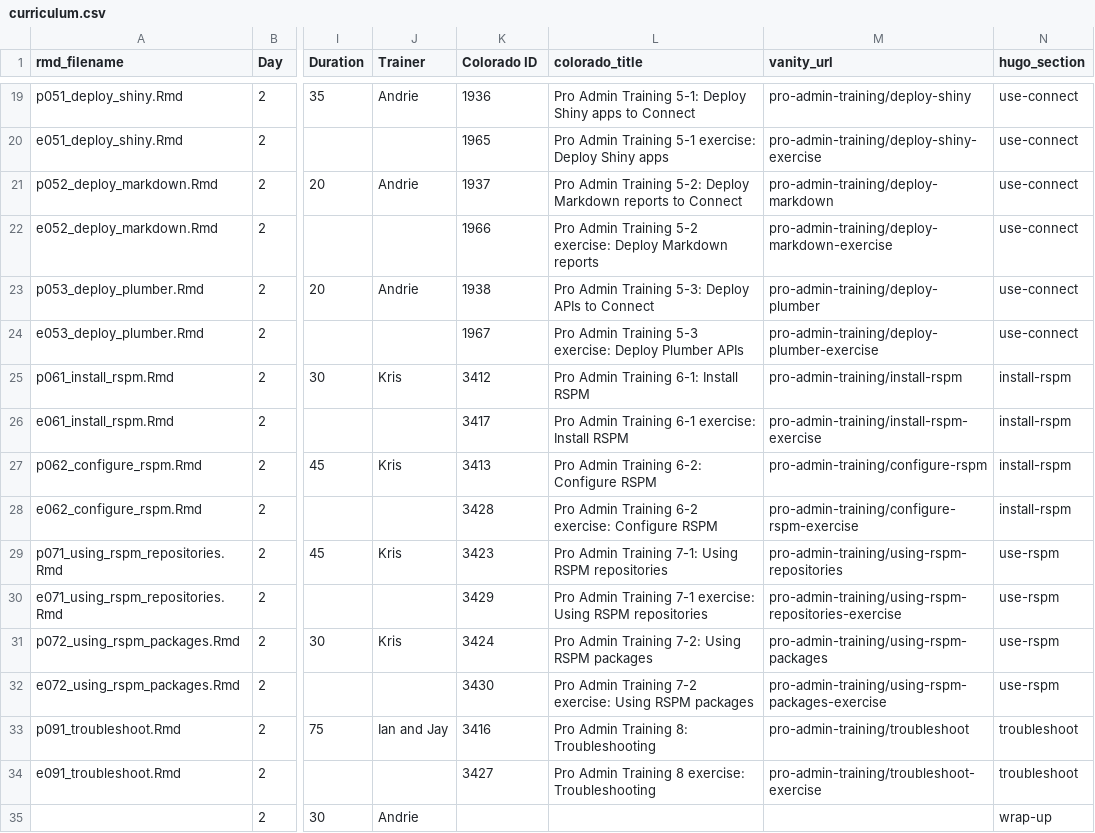
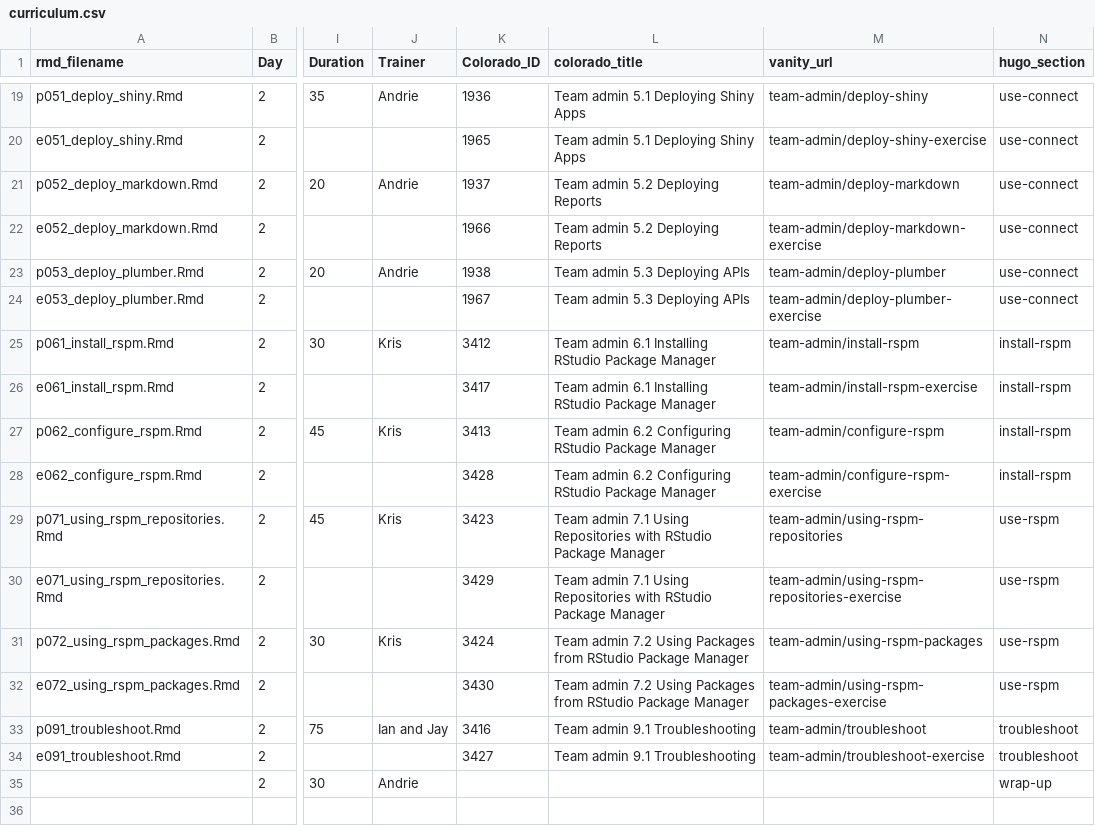
Before and after one commit to sol-eng/sysadmin_training_website, a CSV file: static/curriculum.csv, drawn as a sheet; only a part is shown, gaps mark what is left out; the diff covers the shown part only; the diff names each change by its address in the sheet, - before the commit and + after, or states it on an @@ line.

```diff
--- a/static/curriculum.csv
+++ b/static/curriculum.csv
-K1: Colorado ID
+K1: Colorado_ID
-L19 (colorado_title): Pro Admin Training 5-1: Deploy Shiny apps to Connect
+L19 (colorado_title): Team admin 5.1 Deploying Shiny Apps
-M19 (vanity_url): pro-admin-training/deploy-shiny
+M19 (vanity_url): team-admin/deploy-shiny
-L20 (colorado_title): Pro Admin Training 5-1 exercise: Deploy Shiny apps
+L20 (colorado_title): Team admin 5.1 Deploying Shiny Apps
-M20 (vanity_url): pro-admin-training/deploy-shiny-exercise
+M20 (vanity_url): team-admin/deploy-shiny-exercise
-L21 (colorado_title): Pro Admin Training 5-2: Deploy Markdown reports to Connect
+L21 (colorado_title): Team admin 5.2 Deploying Reports
-M21 (vanity_url): pro-admin-training/deploy-markdown
+M21 (vanity_url): team-admin/deploy-markdown
-L22 (colorado_title): Pro Admin Training 5-2 exercise: Deploy Markdown reports
+L22 (colorado_title): Team admin 5.2 Deploying Reports
-M22 (vanity_url): pro-admin-training/deploy-markdown-exercise
+M22 (vanity_url): team-admin/deploy-markdown-exercise
-L23 (colorado_title): Pro Admin Training 5-3: Deploy APIs to Connect
+L23 (colorado_title): Team admin 5.3 Deploying APIs
-M23 (vanity_url): pro-admin-training/deploy-plumber
+M23 (vanity_url): team-admin/deploy-plumber
-L24 (colorado_title): Pro Admin Training 5-3 exercise: Deploy Plumber APIs
+L24 (colorado_title): Team admin 5.3 Deploying APIs
-M24 (vanity_url): pro-admin-training/deploy-plumber-exercise
+M24 (vanity_url): team-admin/deploy-plumber-exercise
-L25 (colorado_title): Pro Admin Training 6-1: Install RSPM
+L25 (colorado_title): Team admin 6.1 Installing RStudio Package Manager
-M25 (vanity_url): pro-admin-training/install-rspm
+M25 (vanity_url): team-admin/install-rspm
-L26 (colorado_title): Pro Admin Training 6-1 exercise: Install RSPM
+L26 (colorado_title): Team admin 6.1 Installing RStudio Package Manager
-M26 (vanity_url): pro-admin-training/install-rspm-exercise
+M26 (vanity_url): team-admin/install-rspm-exercise
-L27 (colorado_title): Pro Admin Training 6-2: Configure RSPM
+L27 (colorado_title): Team admin 6.2 Configuring RStudio Package Manager
-M27 (vanity_url): pro-admin-training/configure-rspm
+M27 (vanity_url): team-admin/configure-rspm
-L28 (colorado_title): Pro Admin Training 6-2 exercise: Configure RSPM
+L28 (colorado_title): Team admin 6.2 Configuring RStudio Package Manager
-M28 (vanity_url): pro-admin-training/configure-rspm-exercise
+M28 (vanity_url): team-admin/configure-rspm-exercise
-L29 (colorado_title): Pro Admin Training 7-1: Using RSPM repositories
+L29 (colorado_title): Team admin 7.1 Using Repositories with RStudio Package Manager
-M29 (vanity_url): pro-admin-training/using-rspm-repositories
+M29 (vanity_url): team-admin/using-rspm-repositories
-L30 (colorado_title): Pro Admin Training 7-1 exercise: Using RSPM repositories
+L30 (colorado_title): Team admin 7.1 Using Repositories with RStudio Package Manager
-M30 (vanity_url): pro-admin-training/using-rspm-repositories-exercise
+M30 (vanity_url): team-admin/using-rspm-repositories-exercise
-L31 (colorado_title): Pro Admin Training 7-2: Using RSPM packages
+L31 (colorado_title): Team admin 7.2 Using Packages from RStudio Package Manager
-M31 (vanity_url): pro-admin-training/using-rspm-packages
+M31 (vanity_url): team-admin/using-rspm-packages
-L32 (colorado_title): Pro Admin Training 7-2 exercise: Using RSPM packages
+L32 (colorado_title): Team admin 7.2 Using Packages from RStudio Package Manager
-M32 (vanity_url): pro-admin-training/using-rspm-packages-exercise
+M32 (vanity_url): team-admin/using-rspm-packages-exercise
-L33 (colorado_title): Pro Admin Training 8: Troubleshooting
+L33 (colorado_title): Team admin 9.1 Troubleshooting
-M33 (vanity_url): pro-admin-training/troubleshoot
+M33 (vanity_url): team-admin/troubleshoot
-L34 (colorado_title): Pro Admin Training 8 exercise: Troubleshooting
+L34 (colorado_title): Team admin 9.1 Troubleshooting
-M34 (vanity_url): pro-admin-training/troubleshoot-exercise
+M34 (vanity_url): team-admin/troubleshoot-exercise
```
Also changed, not shown: 32 edited cells elsewhere in this file, 30 other files.
